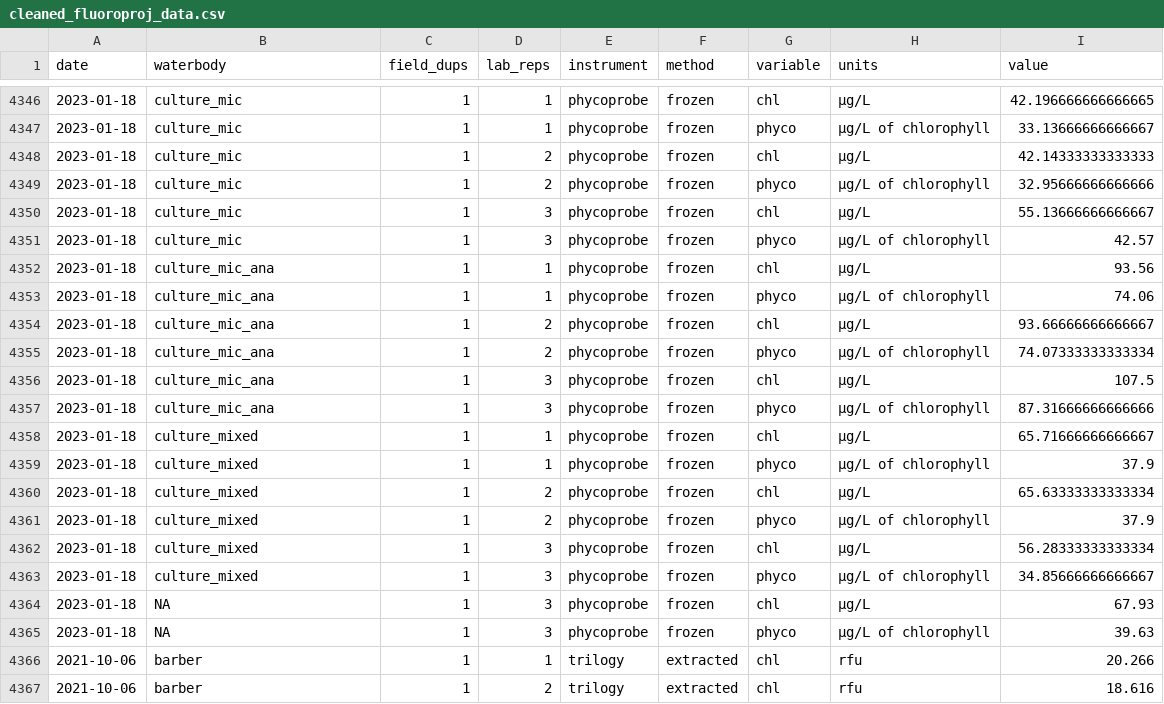
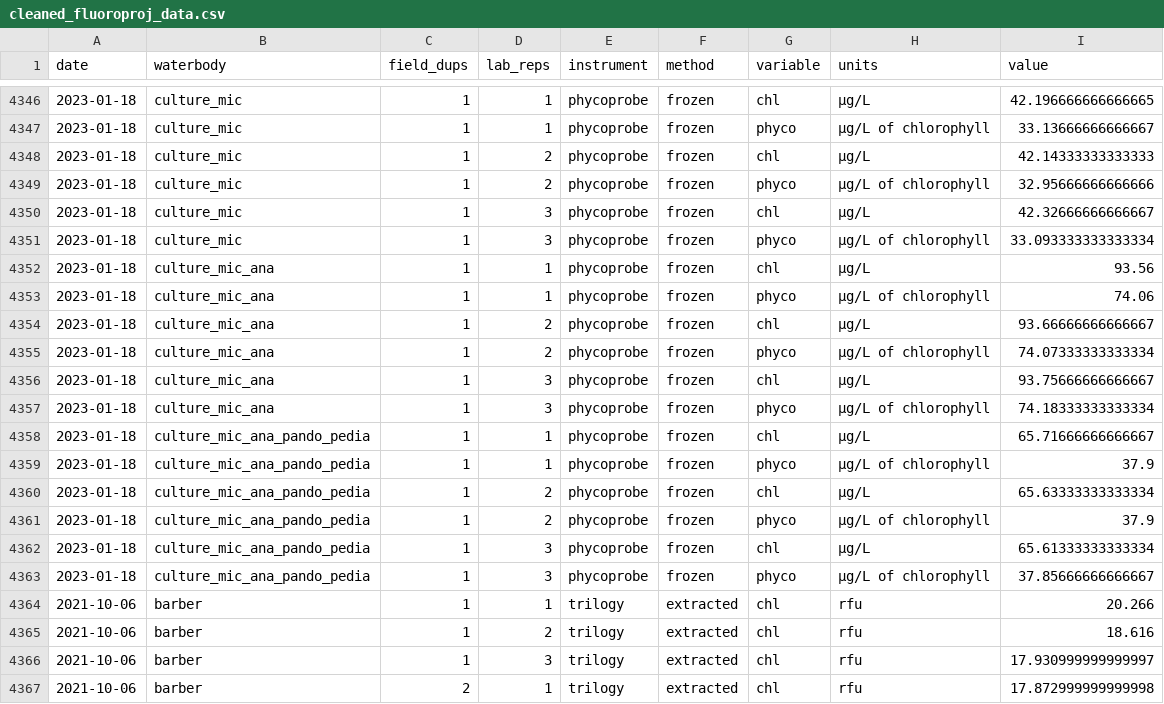
Before and after one commit to USEPA/fluoroproj, a CSV file: data/cleaned_fluoroproj_data.csv, drawn as a sheet; only a part is shown, gaps mark what is left out; the shorter side is filled out with more unchanged rows; the diff covers the shown part only.

```diff
--- a/data/cleaned_fluoroproj_data.csv
+++ b/data/cleaned_fluoroproj_data.csv
@@ -4349,4 +4349,4 @@ date,waterbody,field_dups,lab_reps,instrument,method,variable,units,value
 2023-01-18,culture_mic,1,2,phycoprobe,frozen,phyco,µg/L of chlorophyll,32.95666666666666
-2023-01-18,culture_mic,1,3,phycoprobe,frozen,chl,µg/L,55.13666666666667
-2023-01-18,culture_mic,1,3,phycoprobe,frozen,phyco,µg/L of chlorophyll,42.57
+2023-01-18,culture_mic,1,3,phycoprobe,frozen,chl,µg/L,42.32666666666667
+2023-01-18,culture_mic,1,3,phycoprobe,frozen,phyco,µg/L of chlorophyll,33.093333333333334
 2023-01-18,culture_mic_ana,1,1,phycoprobe,frozen,chl,µg/L,93.56
@@ -4355,12 +4355,10 @@ date,waterbody,field_dups,lab_reps,instrument,method,variable,units,value
 2023-01-18,culture_mic_ana,1,2,phycoprobe,frozen,phyco,µg/L of chlorophyll,74.07333333333334
-2023-01-18,culture_mic_ana,1,3,phycoprobe,frozen,chl,µg/L,107.5
-2023-01-18,culture_mic_ana,1,3,phycoprobe,frozen,phyco,µg/L of chlorophyll,87.31666666666666
-2023-01-18,culture_mixed,1,1,phycoprobe,frozen,chl,µg/L,65.71666666666667
-2023-01-18,culture_mixed,1,1,phycoprobe,frozen,phyco,µg/L of chlorophyll,37.9
-2023-01-18,culture_mixed,1,2,phycoprobe,frozen,chl,µg/L,65.63333333333334
-2023-01-18,culture_mixed,1,2,phycoprobe,frozen,phyco,µg/L of chlorophyll,37.9
-2023-01-18,culture_mixed,1,3,phycoprobe,frozen,chl,µg/L,56.28333333333334
-2023-01-18,culture_mixed,1,3,phycoprobe,frozen,phyco,µg/L of chlorophyll,34.85666666666667
-2023-01-18,NA,1,3,phycoprobe,frozen,chl,µg/L,67.93
-2023-01-18,NA,1,3,phycoprobe,frozen,phyco,µg/L of chlorophyll,39.63
+2023-01-18,culture_mic_ana,1,3,phycoprobe,frozen,chl,µg/L,93.75666666666667
+2023-01-18,culture_mic_ana,1,3,phycoprobe,frozen,phyco,µg/L of chlorophyll,74.18333333333334
+2023-01-18,culture_mic_ana_pando_pedia,1,1,phycoprobe,frozen,chl,µg/L,65.71666666666667
+2023-01-18,culture_mic_ana_pando_pedia,1,1,phycoprobe,frozen,phyco,µg/L of chlorophyll,37.9
+2023-01-18,culture_mic_ana_pando_pedia,1,2,phycoprobe,frozen,chl,µg/L,65.63333333333334
+2023-01-18,culture_mic_ana_pando_pedia,1,2,phycoprobe,frozen,phyco,µg/L of chlorophyll,37.9
+2023-01-18,culture_mic_ana_pando_pedia,1,3,phycoprobe,frozen,chl,µg/L,65.61333333333334
+2023-01-18,culture_mic_ana_pando_pedia,1,3,phycoprobe,frozen,phyco,µg/L of chlorophyll,37.85666666666667
 2021-10-06,barber,1,1,trilogy,extracted,chl,rfu,20.266
```
Also changed, not shown: 16 edited cells elsewhere in this file, data/cleaned_fluoroproj_data_dups.csv, data/raw/phycoprobe/phycoprobe_culture_fresh_frozen.csv.
